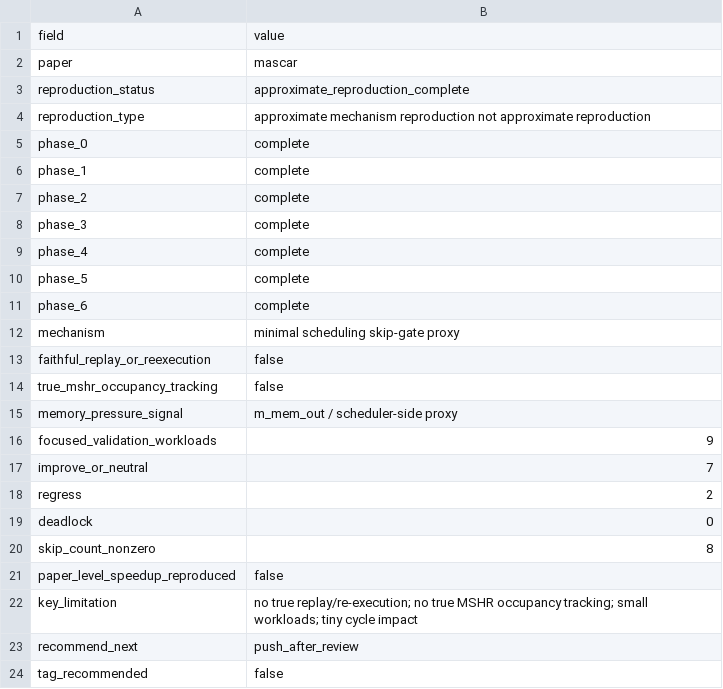
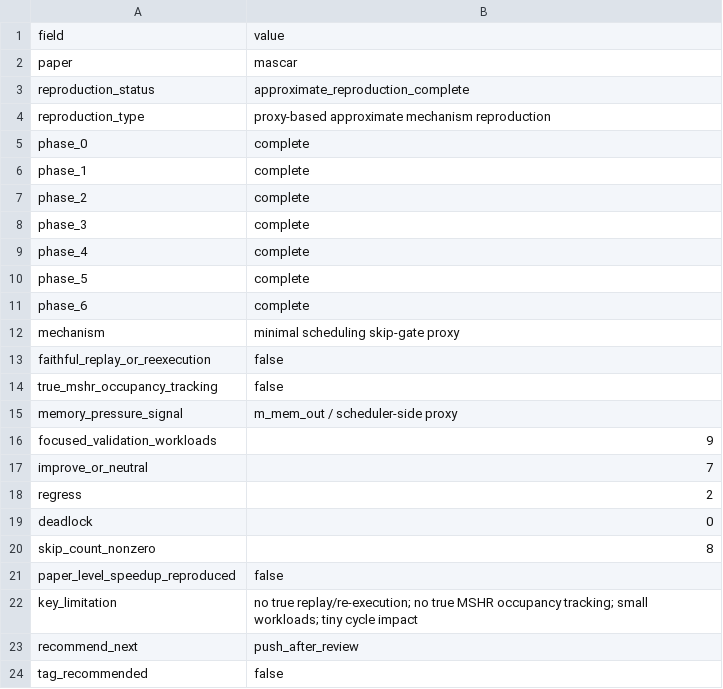
Before and after one commit to swayhrl/gpgpu-sim, a CSV file: experiments/paper-mascar/final_summary.csv, drawn as a sheet.

Commit message:
mascar: canonicalize final metadata wording

```diff
--- a/experiments/paper-mascar/final_summary.csv
+++ b/experiments/paper-mascar/final_summary.csv
@@ -3,3 +3,3 @@ paper,mascar
 reproduction_status,approximate_reproduction_complete
-reproduction_type,approximate mechanism reproduction not approximate reproduction
+reproduction_type,proxy-based approximate mechanism reproduction
 phase_0,complete
```
Also changed, not shown: 3 other files.
